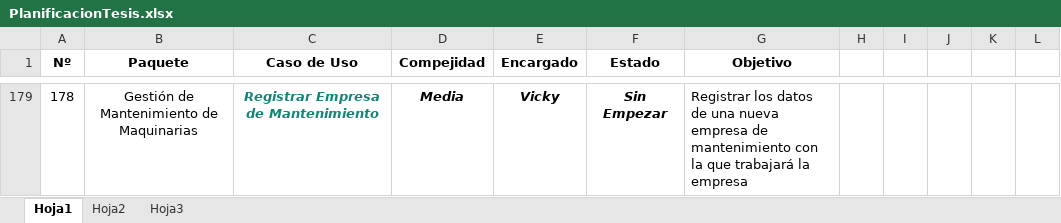
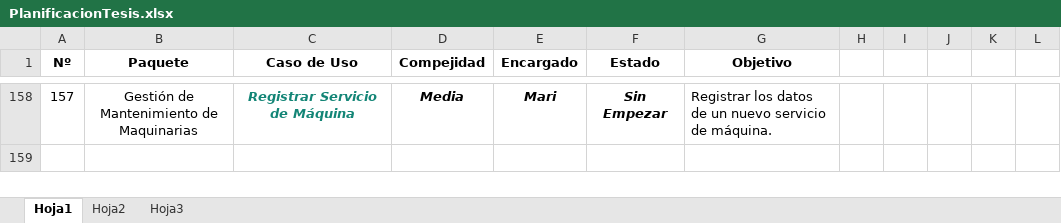
Before and after one commit to NinoMolina/metalurgica, an Excel workbook: Planificacion/PlanificacionTesis.xlsx, sheet Hoja1, drawn as a sheet; only a part is shown, gaps mark what is left out; values as stored, in another font and other column widths than the file's, no borders; conditional formats not drawn; addresses are those after the commit; the diff covers the shown part only; the diff names each change by its address in the sheet, - before the commit and + after, or states it on an @@ line.

```diff
--- a/Planificacion/PlanificacionTesis.xlsx (sheet Hoja1)
+++ b/Planificacion/PlanificacionTesis.xlsx (sheet Hoja1)
-A158 (Nº): 178
+A158 (Nº): 157
-C158 (Caso de Uso): Registrar Empresa de Mantenimiento
+C158 (Caso de Uso): Registrar Servicio de Máquina
-E158 (Encargado): Vicky
+E158 (Encargado): Mari
-G158 (Objetivo): …datos de una nueva empresa de mantenimiento con la que trabajará la empresa
+G158 (Objetivo): …datos de un nuevo servicio de máquina.
```
Also changed, not shown: 1 added row and 62 hidden or unhidden rows elsewhere in this sheet.
